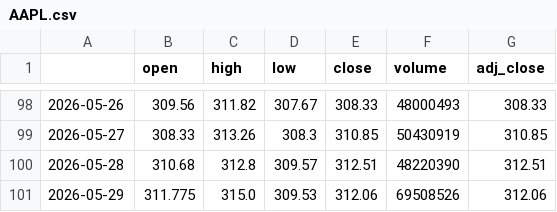
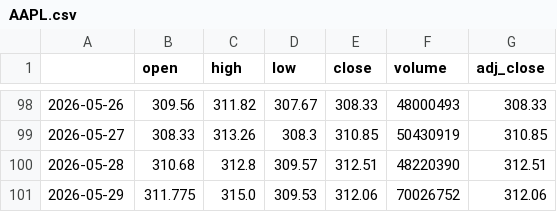
Before and after one commit to PikaPikamf1904/levelup-swing-trader, a CSV file: data/AAPL.csv, drawn as a sheet; only a part is shown, gaps mark what is left out.

```diff
--- a/data/AAPL.csv
+++ b/data/AAPL.csv
@@ -100,2 +100,2 @@
 2026-05-28,310.68,312.8,309.57,312.51,48220390,312.51
-2026-05-29,311.775,315.0,309.53,312.06,69508526,312.06
+2026-05-29,311.775,315.0,309.53,312.06,70026752,312.06
```
Also changed, not shown: data/AMD.csv, data/AMZN.csv, 23 other files.
